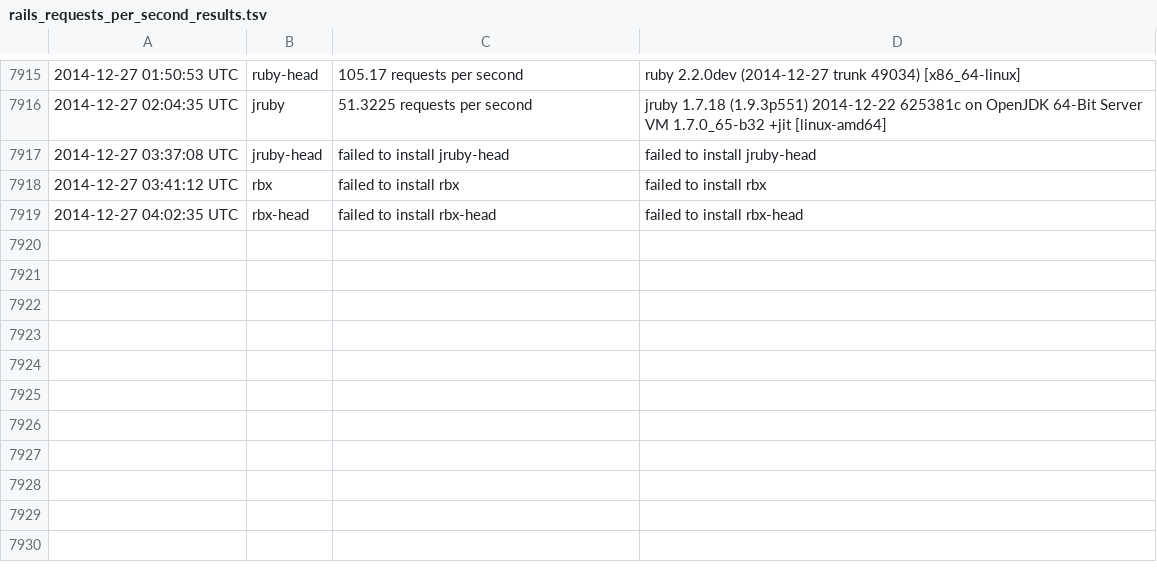
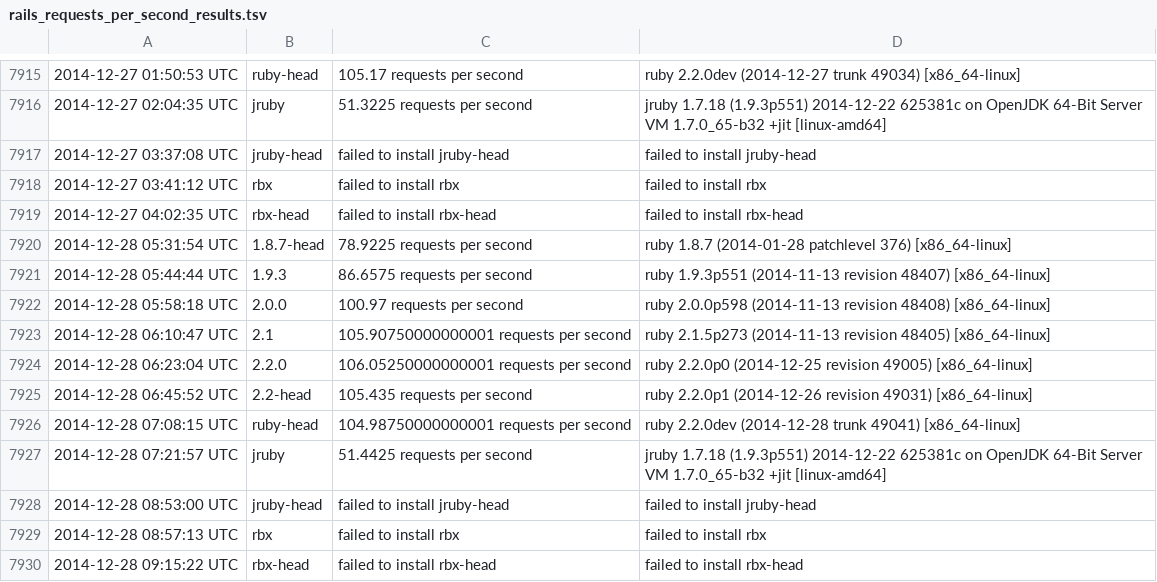
Before and after one commit to brianhempel/isrubyfastyet, a TSV file: results/rails_requests_per_second_results.tsv, drawn as a sheet; only a part is shown, gaps mark what is left out; the diff names each change by its address in the sheet, - before the commit and + after, or states it on an @@ line.

Commit message:
Autorunner: Results

```diff
--- a/results/rails_requests_per_second_results.tsv
+++ b/results/rails_requests_per_second_results.tsv
+row 7920: 2014-12-28 05:31:54 UTC | 1.8.7-head | 78.9225 requests per second | ruby 1.8.7 (2014-01-28 patchlevel 376) [x86_64-linux]
+row 7921: 2014-12-28 05:44:44 UTC | 1.9.3 | 86.6575 requests per second | ruby 1.9.3p551 (2014-11-13 revision 48407) [x86_64-linux]
+row 7922: 2014-12-28 05:58:18 UTC | 2.0.0 | 100.97 requests per second | ruby 2.0.0p598 (2014-11-13 revision 48408) [x86_64-linux]
+row 7923: 2014-12-28 06:10:47 UTC | 2.1 | 105.90750000000001 requests per second | ruby 2.1.5p273 (2014-11-13 revision 48405) [x86_64-linux]
+row 7924: 2014-12-28 06:23:04 UTC | 2.2.0 | 106.05250000000001 requests per second | ruby 2.2.0p0 (2014-12-25 revision 49005) [x86_64-linux]
+row 7925: 2014-12-28 06:45:52 UTC | 2.2-head | 105.435 requests per second | ruby 2.2.0p1 (2014-12-26 revision 49031) [x86_64-linux]
+row 7926: 2014-12-28 07:08:15 UTC | ruby-head | 104.98750000000001 requests per second | ruby 2.2.0dev (2014-12-28 trunk 49041) [x86_64-linux]
+row 7927: 2014-12-28 07:21:57 UTC | jruby | 51.4425 requests per second | jruby 1.7.18 (1.9.3p551) 2014-12-22 625381c on OpenJDK 64-Bit Server VM 1.7.0_65-b32 +jit [linux-amd64]
+row 7928: 2014-12-28 08:53:00 UTC | jruby-head | failed to install jruby-head | failed to install jruby-head
+row 7929: 2014-12-28 08:57:13 UTC | rbx | failed to install rbx | failed to install rbx
+row 7930: 2014-12-28 09:15:22 UTC | rbx-head | failed to install rbx-head | failed to install rbx-head
```
Also changed, not shown: results/rails_memory_usage_results.tsv, results/rails_requests_per_second_steady_state_results.tsv, 1 other file.
